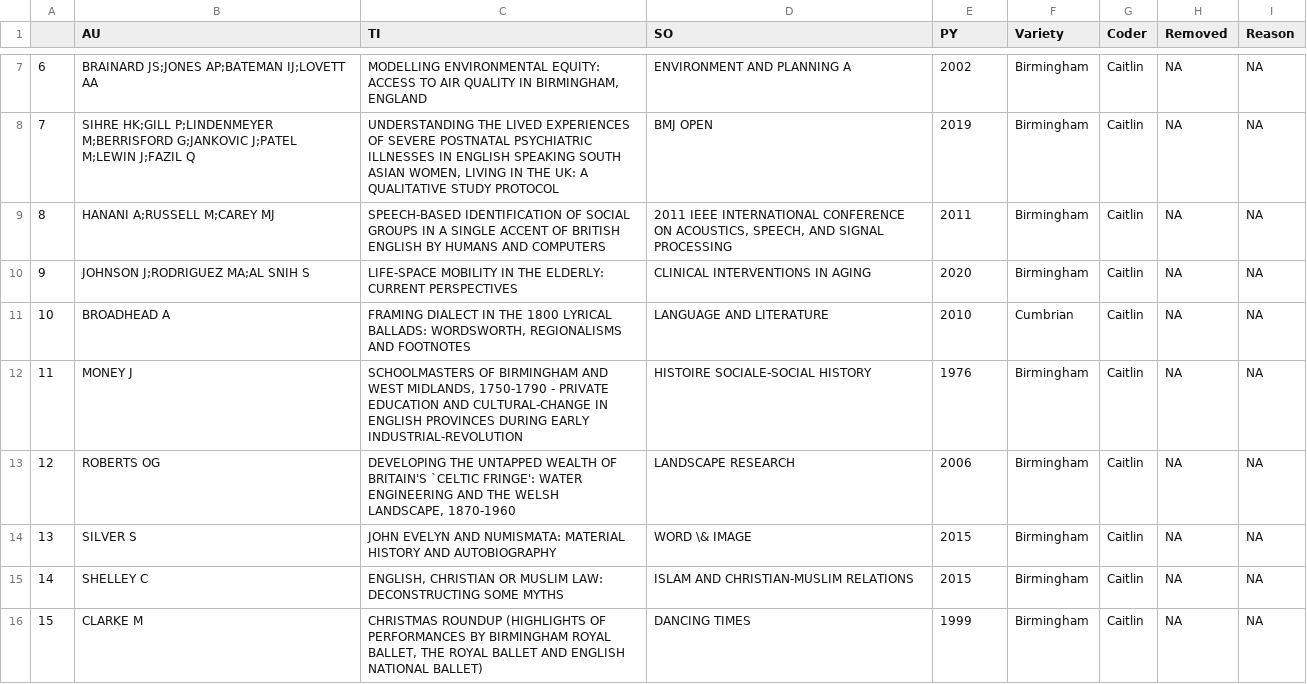
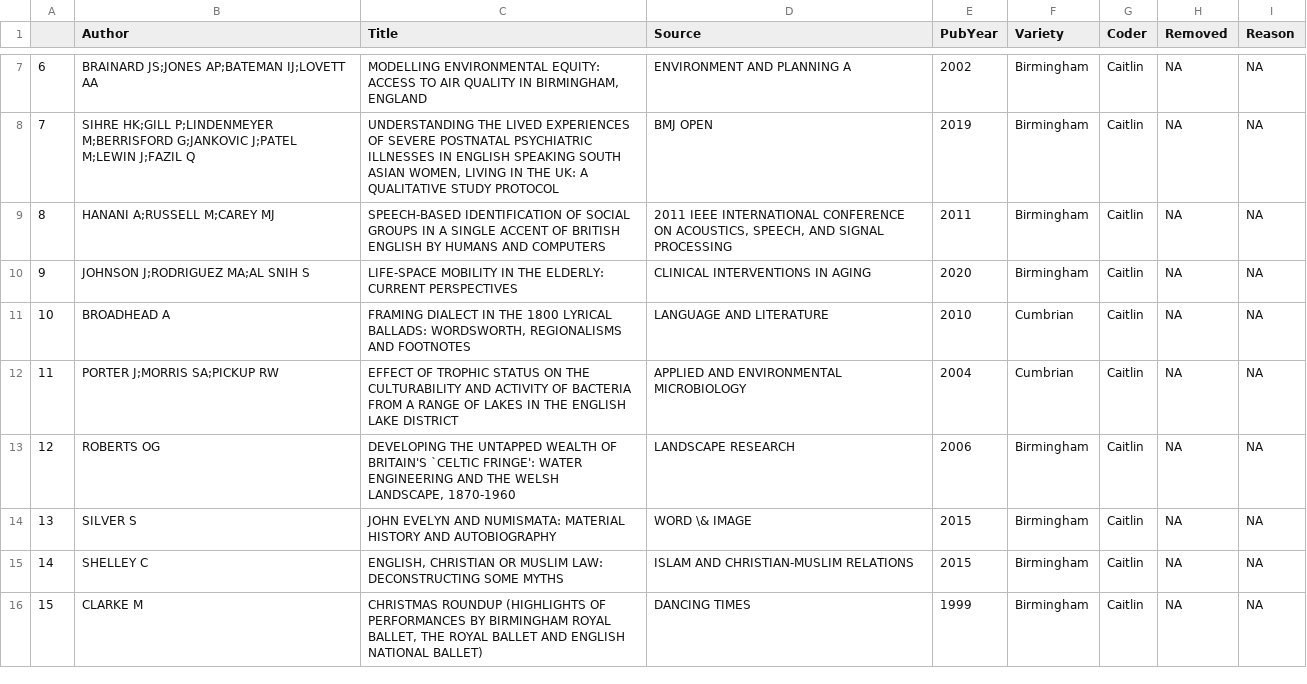
Before and after one commit to LiamKeeble/MinorityReport, a CSV file: pilotData.csv, drawn as a sheet; only a part is shown, gaps mark what is left out; the diff covers the shown part only.

```diff
--- a/pilotData.csv
+++ b/pilotData.csv
@@ -1 +1 @@
-"","AU","TI","SO","PY","Variety","Coder","Removed","Reason"
+"","Author","Title","Source","PubYear","Variety","Coder","Removed","Reason"
@@ -11,3 +11,3 @@
 "10","BROADHEAD A","FRAMING DIALECT IN THE 1800 LYRICAL BALLADS: WORDSWORTH, REGIONALISMS AND FOOTNOTES","LANGUAGE AND LITERATURE",2010,"Cumbrian","Caitlin",NA,NA
-"11","MONEY J","SCHOOLMASTERS OF BIRMINGHAM AND WEST MIDLANDS, 1750-1790 - PRIVATE EDUCATION AND CULTURAL-CHANGE IN ENGLISH PROVINCES DURING EARLY INDUSTRIAL-REVOLUTION","HISTOIRE SOCIALE-SOCIAL HISTORY",1976,"Birmingham","Caitlin",NA,NA
+"11","PORTER J;MORRIS SA;PICKUP RW","EFFECT OF TROPHIC STATUS ON THE CULTURABILITY AND ACTIVITY OF BACTERIA FROM A RANGE OF LAKES IN THE ENGLISH LAKE DISTRICT","APPLIED AND ENVIRONMENTAL MICROBIOLOGY",2004,"Cumbrian","Caitlin",NA,NA
 "12","ROBERTS OG","DEVELOPING THE UNTAPPED WEALTH OF BRITAIN'S `CELTIC FRINGE': WATER ENGINEERING AND THE WELSH LANDSCAPE, 1870-1960","LANDSCAPE RESEARCH",2006,"Birmingham","Caitlin",NA,NA
```
Also changed, not shown: 15 edited cells elsewhere in this file, bibData.csv, 1 other file.
